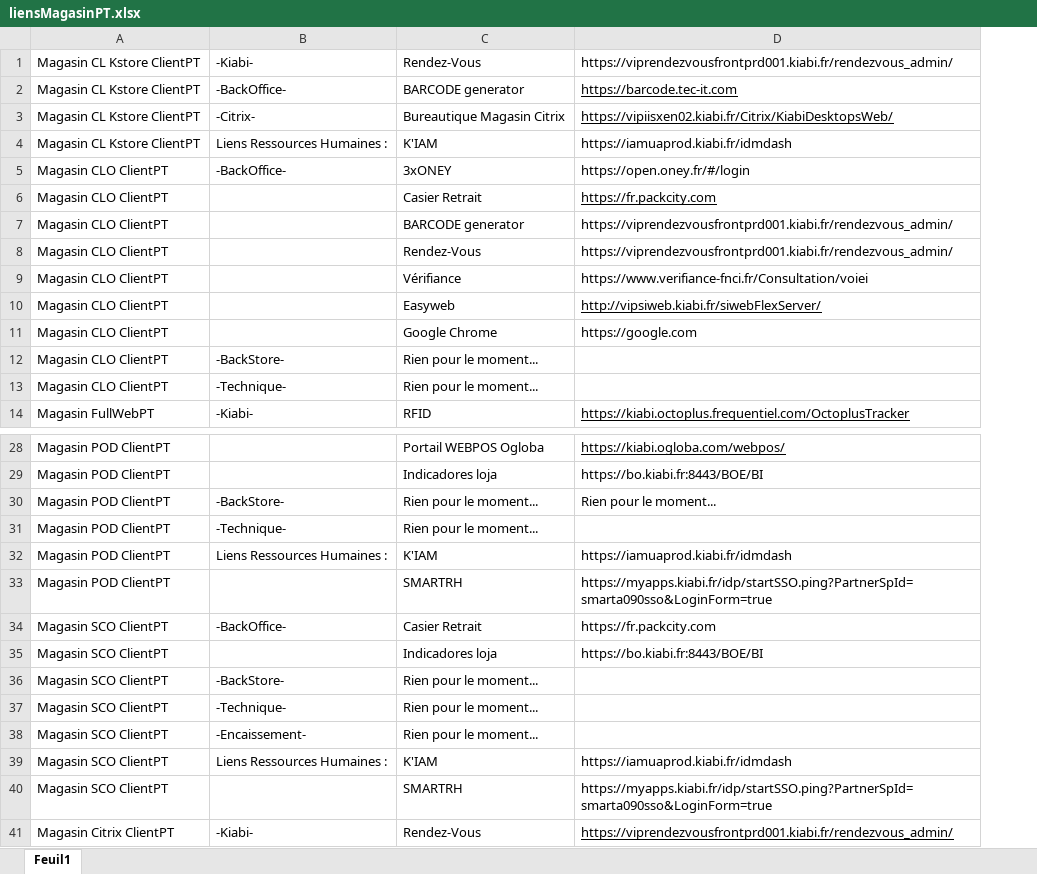
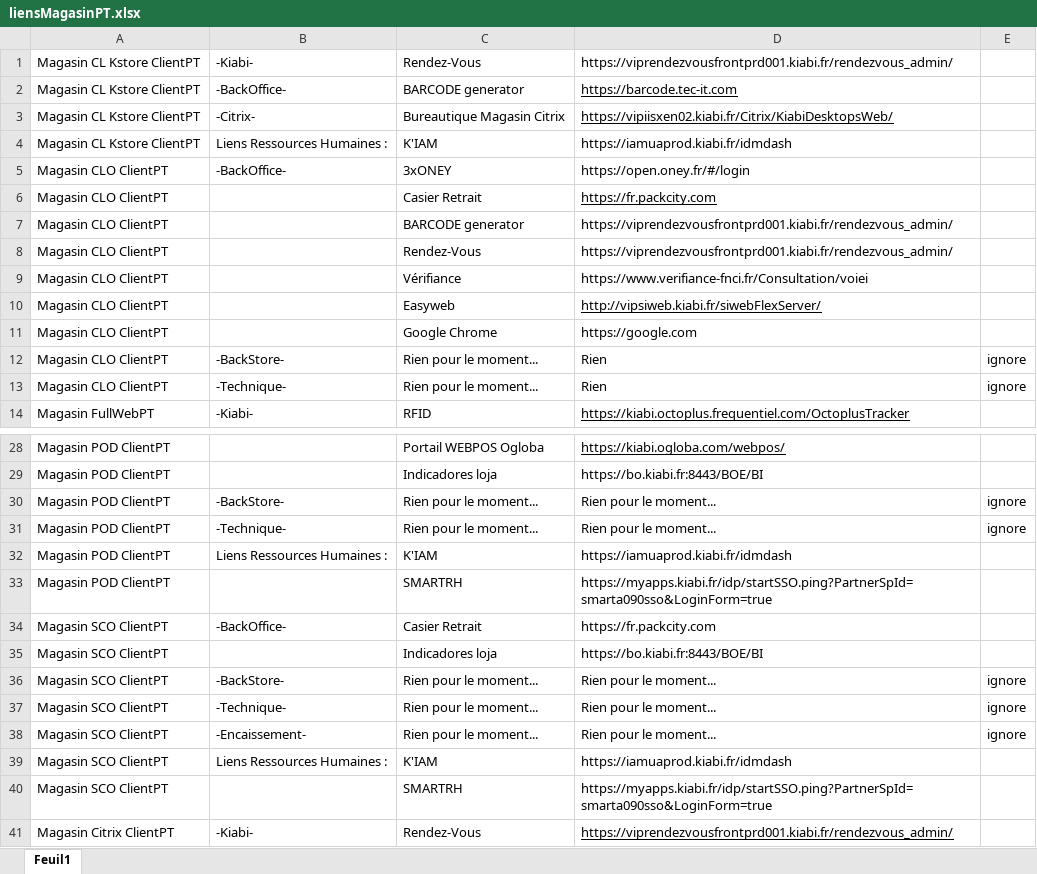
Before and after one commit to Snyxis/assets, an Excel workbook: liensMagasinPT.xlsx, sheet Feuil1, drawn as a sheet; only a part is shown, gaps mark what is left out; values as stored, in another font and other column widths than the file's, no borders; the diff names each change by its address in the sheet, - before the commit and + after, or states it on an @@ line.

Commit message:
Add files via upload

```diff
--- a/liensMagasinPT.xlsx (sheet Feuil1)
+++ b/liensMagasinPT.xlsx (sheet Feuil1)
+column E, rows 12-13: ignore | ignore; rows 30-38: ignore | ignore |  |  |  |  | ignore | ignore | ignore
-D12:D13: (empty)
+D12:D13: Rien
-D31: (empty)
+D31: Rien pour le moment...
-D36:D38: (empty)
+D36:D38: Rien pour le moment...
```
